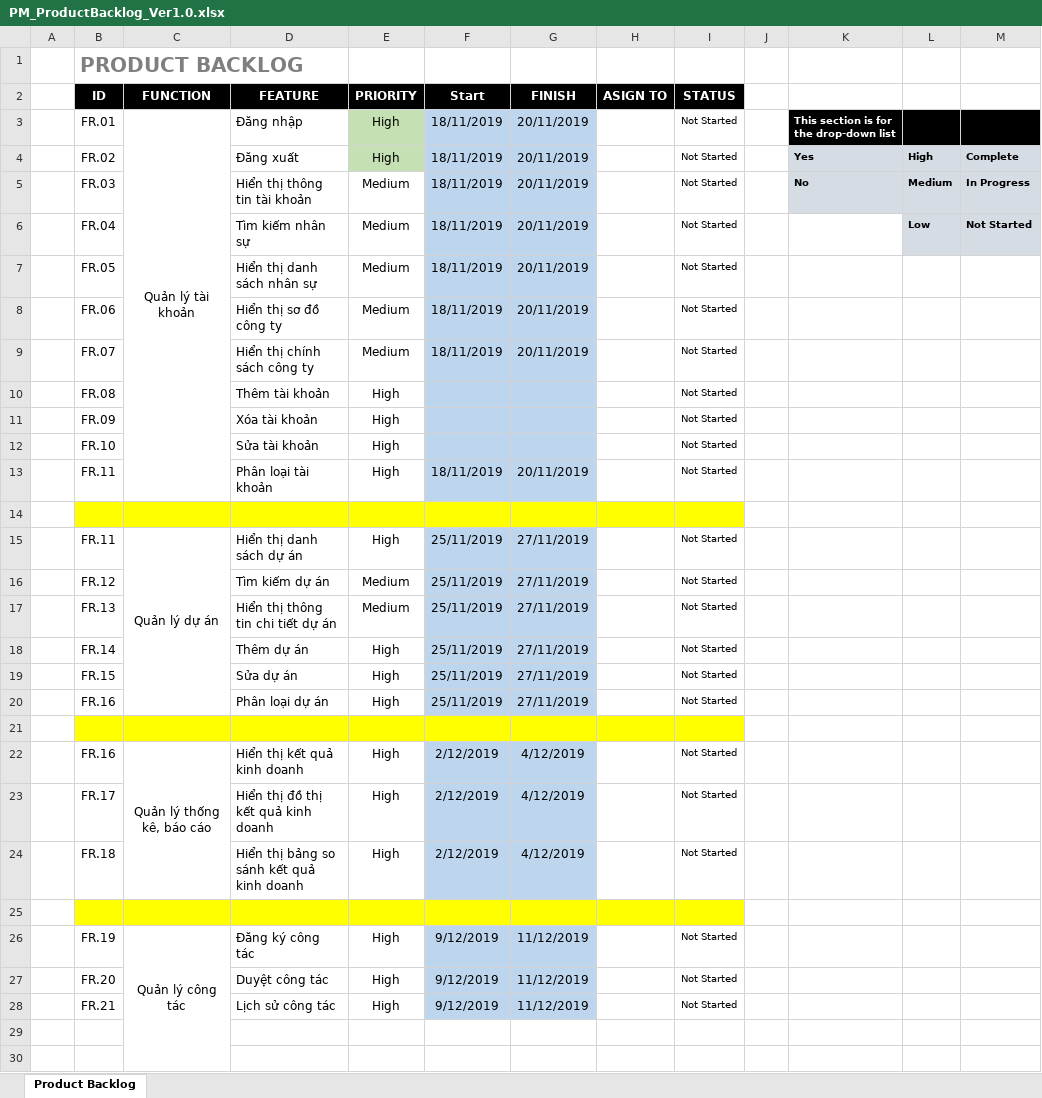
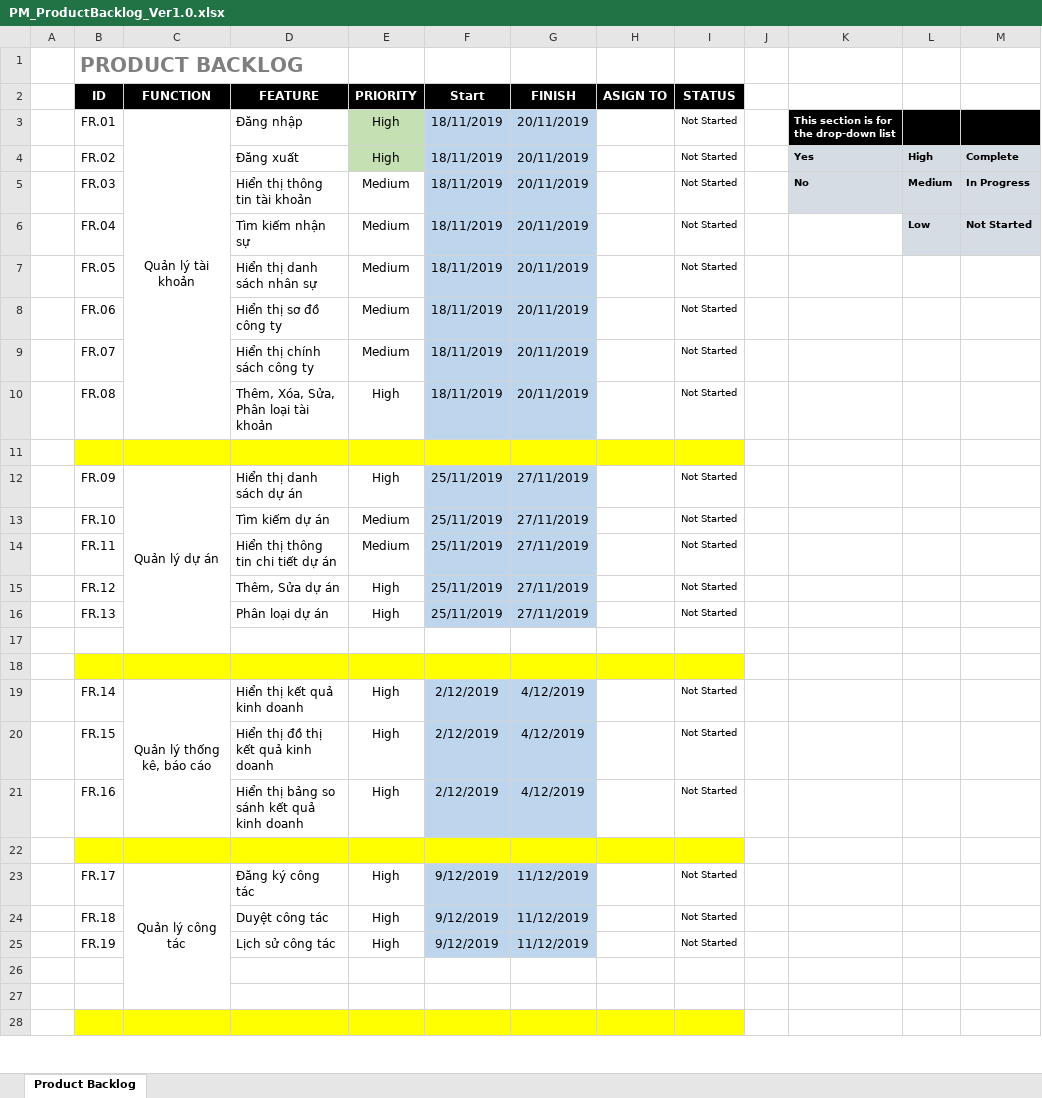
Before and after one commit to DamianHuynh/Capstone-Project, an Excel workbook: Improgress/2. Artifact and Deliverable/Requirement/ProductBacklog/PM_ProductBacklog_Ver1.0.xlsx, sheet Product Backlog, drawn as a sheet; only a part is shown; the shorter side is filled out with more unchanged rows; values as stored, in another font and other column widths than the file's, no borders; conditional formats not drawn; removed rows and columns are numbered as before the commit, all else as after; the diff names each change by its address in the sheet, - before the commit and + after, or states it on an @@ line.

Commit message:
Revert "Merge branch 'master' of https://github.com/dathuynh2797/Capstone-Project"
This reverts commit 64375793cc0d775eea8f1929f5514817bcb9f99b, reversing
changes made to 08abb9893f8377a5cca481e9a22010b2f32825ce.

```diff
--- a/Improgress/2. Artifact and Deliverable/Requirement/ProductBacklog/PM_ProductBacklog_Ver1.0.xlsx (sheet Product Backlog)
+++ b/Improgress/2. Artifact and Deliverable/Requirement/ProductBacklog/PM_ProductBacklog_Ver1.0.xlsx (sheet Product Backlog)
-D6 (FEATURE): Tìm kiếm nhân sự
+D6 (FEATURE): Tìm kiếm nhận sự
-row 10:  | FR.08 |  | Thêm tài khoản | High |  |  |  | Not Started
-row 11:  | FR.09 |  | Xóa tài khoản | High |  |  |  | Not Started
-row 12:  | FR.10 |  | Sửa tài khoản | High |  |  |  | Not Started
-B10 (ID): FR.11
+B10 (ID): FR.08
-D10 (FEATURE): Phân loại tài khoản
+D10 (FEATURE): Thêm, Xóa, Sửa, Phân loại tài khoản
-B12 (ID): FR.11
+B12 (ID): FR.09
-C15:C20 merged
+C12:C17 merged
-B13 (ID): FR.12
+B13 (ID): FR.10
-B14 (ID): FR.13
+B14 (ID): FR.11
-B15 (ID): FR.14
+B15 (ID): FR.12
-D15 (FEATURE): Thêm dự án
+D15 (FEATURE): Thêm, Sửa dự án
-row 19:  | FR.15 |  | Sửa dự án | High | 25/11/2019 | 27/11/2019 |  | Not Started
-B16 (ID): FR.16
+B16 (ID): FR.13
-B17:I17 fill: #FFFF00
+B17:I17 fill: none
-row 22:  | FR.16 | Quản lý thống kê, báo cáo | Hiển thị kết quả kinh doanh | High | 2/12/2019 | 4/12/2019 |  | Not Started
-row 23:  | FR.17 |  | Hiển thị đồ thị kết quả kinh doanh | High | 2/12/2019 | 4/12/2019 |  | Not Started
-row 24:  | FR.18 |  | Hiển thị bảng so sánh kết quả kinh doanh | High | 2/12/2019 | 4/12/2019 |  | Not Started
+row 19:  | FR.14 | Quản lý thống kê, báo cáo | Hiển thị kết quả kinh doanh | High | 2/12/2019 | 4/12/2019 |  | Not Started
+row 20:  | FR.15 |  | Hiển thị đồ thị kết quả kinh doanh | High | 2/12/2019 | 4/12/2019 |  | Not Started
+row 21:  | FR.16 |  | Hiển thị bảng so sánh kết quả kinh doanh | High | 2/12/2019 | 4/12/2019 |  | Not Started
+row 22: (empty)
-B23 (ID): FR.19
+B23 (ID): FR.17
-B24 (ID): FR.20
+B24 (ID): FR.18
-B25 (ID): FR.21
+B25 (ID): FR.19
```
